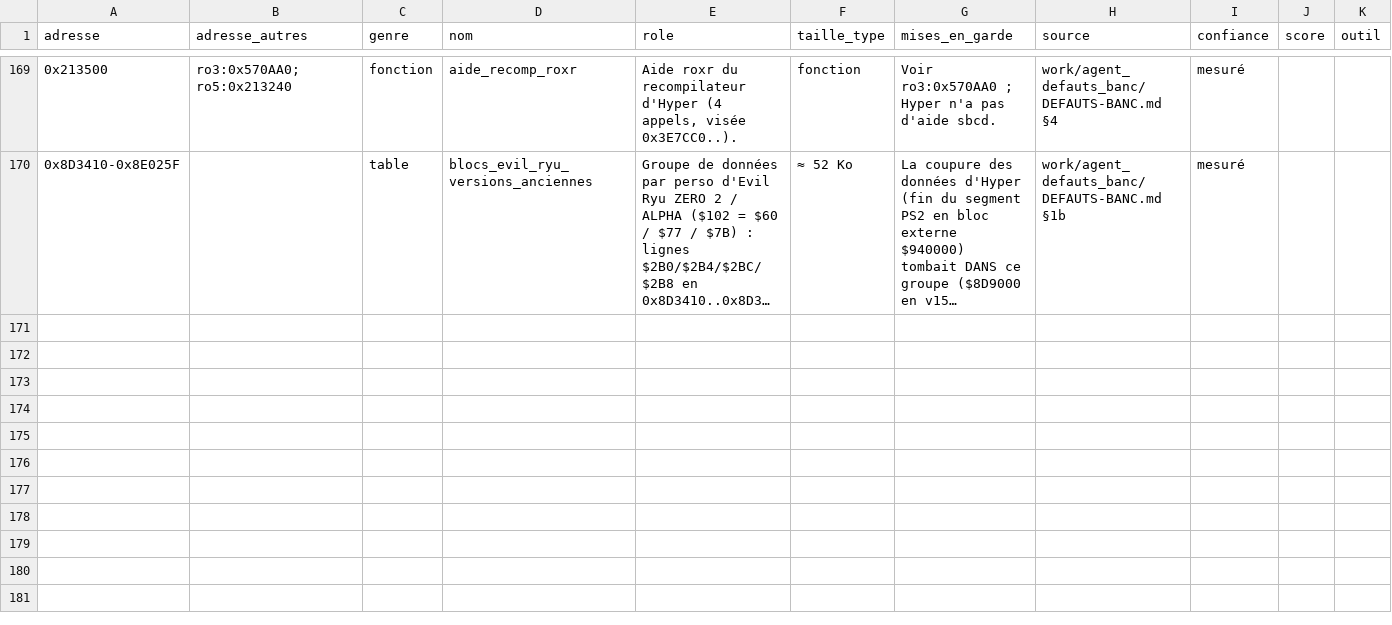
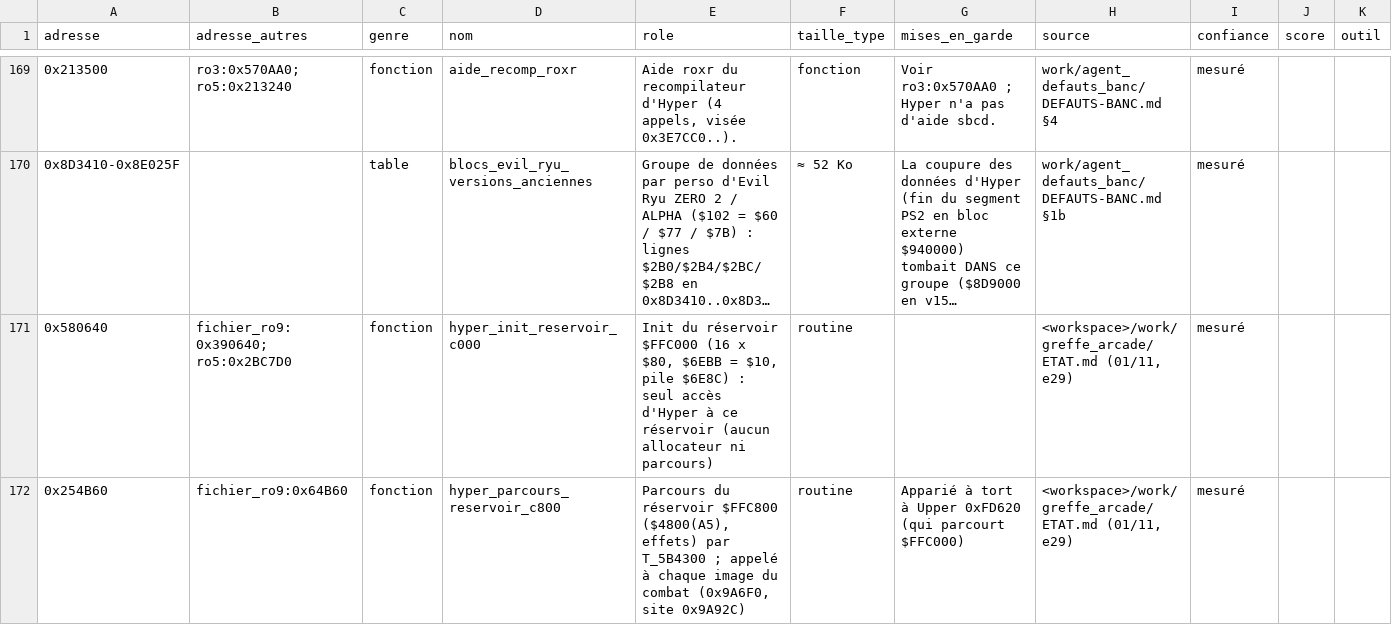
Before and after one commit to Rickow/HSFA, a TSV file: re/connaissances/ro9.tsv, drawn as a sheet; only a part is shown, gaps mark what is left out; long unchanged cells end in …; the diff covers the shown part only; the diff names each change by its address in the sheet, - before the commit and + after, or states it on an @@ line.

```diff
--- a/re/connaissances/ro9.tsv
+++ b/re/connaissances/ro9.tsv
+row 171: 0x580640 | fichier_ro9:0x390640; ro5:0x2BC7D0 | fonction | hyper_init_reservoir_c000 | Init du réservoir $FFC000 (16 x $80, $6EBB = $10, pile $6E8C) : seul accès d'Hyper à ce réservoir (aucun allocateur ni parcours) | routine |  | <workspace>/work/greffe_arcade/ETAT.md (01/11, e29) | mesuré
+row 172: 0x254B60 | fichier_ro9:0x64B60 | fonction | hyper_parcours_reservoir_c800 | Parcours du réservoir $FFC800 ($4800(A5), effets) par T_5B4300 ; appelé à chaque image du combat (0x9A6F0, site 0x9A92C) | routine | Apparié à tort à Upper 0xFD620 (qui parcourt $FFC000) | <workspace>/work/greffe_arcade/ETAT.md (01/11, e29) | mesuré
```
Also changed, not shown: 5 added rows elsewhere in this file, re/allocations.tsv, re/connaissances/champs.tsv, 19 other files.
